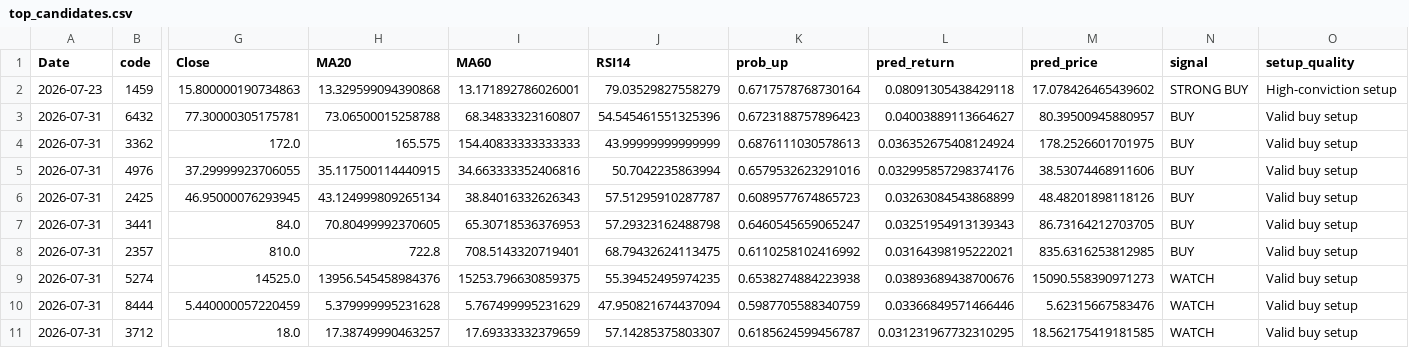
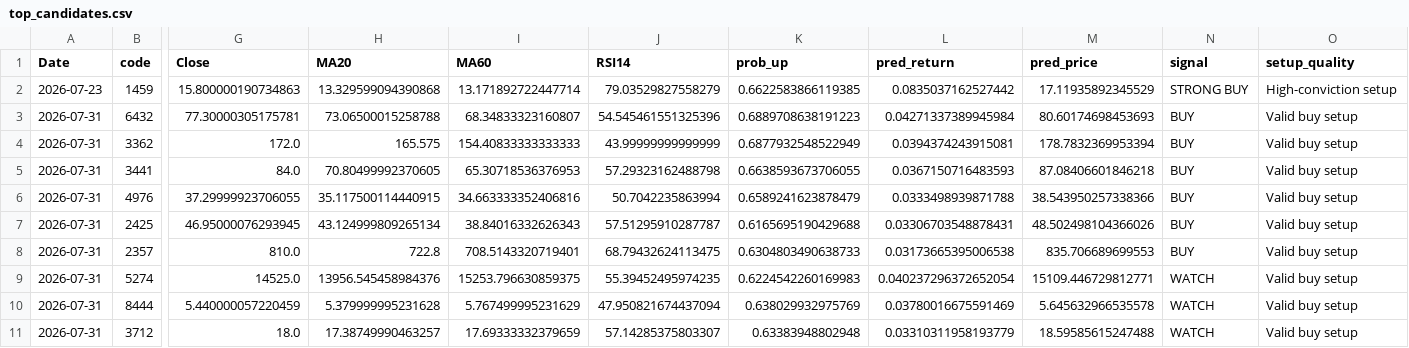
Before and after one commit to tthomas88121/Stock, a CSV file: outputs/top_candidates.csv, drawn as a sheet; only a part is shown, gaps mark what is left out; removed rows and columns are numbered as before the commit, all else as after; rows hold the shown columns only; the diff names each change by its address in the sheet, - before the commit and + after, or states it on an @@ line.

```diff
--- a/outputs/top_candidates.csv
+++ b/outputs/top_candidates.csv
-I2 (MA60): 13.171892786026001
+I2 (MA60): 13.171892722447714
-K2 (prob_up): 0.6717578768730164
+K2 (prob_up): 0.6622583866119385
-L2 (pred_return): 0.08091305438429118
+L2 (pred_return): 0.0835037162527442
-M2 (pred_price): 17.078426465439602
+M2 (pred_price): 17.11935892345529
-K3 (prob_up): 0.6723188757896423
+K3 (prob_up): 0.6889708638191223
-L3 (pred_return): 0.04003889113664627
+L3 (pred_return): 0.04271337389945984
-M3 (pred_price): 80.39500945880957
+M3 (pred_price): 80.60174698453693
-K4 (prob_up): 0.6876111030578613
+K4 (prob_up): 0.6877932548522949
-L4 (pred_return): 0.036352675408124924
+L4 (pred_return): 0.0394374243915081
-M4 (pred_price): 178.2526601701975
+M4 (pred_price): 178.7832369953394
+row 5: 2026-07-31 | 3441 | 84.0 | 70.80499992370605 | 65.30718536376953 | 57.29323162488798 | 0.6638593673706055 | 0.0367150716483593 | 87.08406601846218 | BUY | Valid buy setup
-K6 (prob_up): 0.6579532623291016
+K6 (prob_up): 0.6589241623878479
-L6 (pred_return): 0.032995857298374176
+L6 (pred_return): 0.0333498939871788
-M6 (pred_price): 38.53074468911606
+M6 (pred_price): 38.543950257338366
-K7 (prob_up): 0.6089577674865723
+K7 (prob_up): 0.6165695190429688
-L7 (pred_return): 0.03263084543868899
+L7 (pred_return): 0.03306703548878431
-M7 (pred_price): 48.48201898118126
+M7 (pred_price): 48.502498104366026
-row 7: 2026-07-31 | 3441 | 84.0 | 70.80499992370605 | 65.30718536376953 | 57.29323162488798 | 0.6460545659065247 | 0.03251954913139343 | 86.73164212703705 | BUY | Valid buy setup
-K8 (prob_up): 0.6110258102416992
+K8 (prob_up): 0.6304803490638733
-L8 (pred_return): 0.03164398195222021
+L8 (pred_return): 0.03173665395006538
-M8 (pred_price): 835.6316253812985
+M8 (pred_price): 835.706689699553
-K9 (prob_up): 0.6538274884223938
+K9 (prob_up): 0.6224542260169983
-L9 (pred_return): 0.03893689438700676
+L9 (pred_return): 0.040237296372652054
-M9 (pred_price): 15090.558390971273
+M9 (pred_price): 15109.446729812771
-K10 (prob_up): 0.5987705588340759
+K10 (prob_up): 0.638029932975769
-L10 (pred_return): 0.03366849571466446
+L10 (pred_return): 0.03780016675591469
-M10 (pred_price): 5.62315667583476
+M10 (pred_price): 5.645632966535578
-K11 (prob_up): 0.6185624599456787
+K11 (prob_up): 0.63383948802948
-L11 (pred_return): 0.031231967732310295
+L11 (pred_return): 0.03310311958193779
-M11 (pred_price): 18.562175419181585
+M11 (pred_price): 18.59585615247488
```
Also changed, not shown: outputs/daily_all_predictions.csv, 4 other files.
